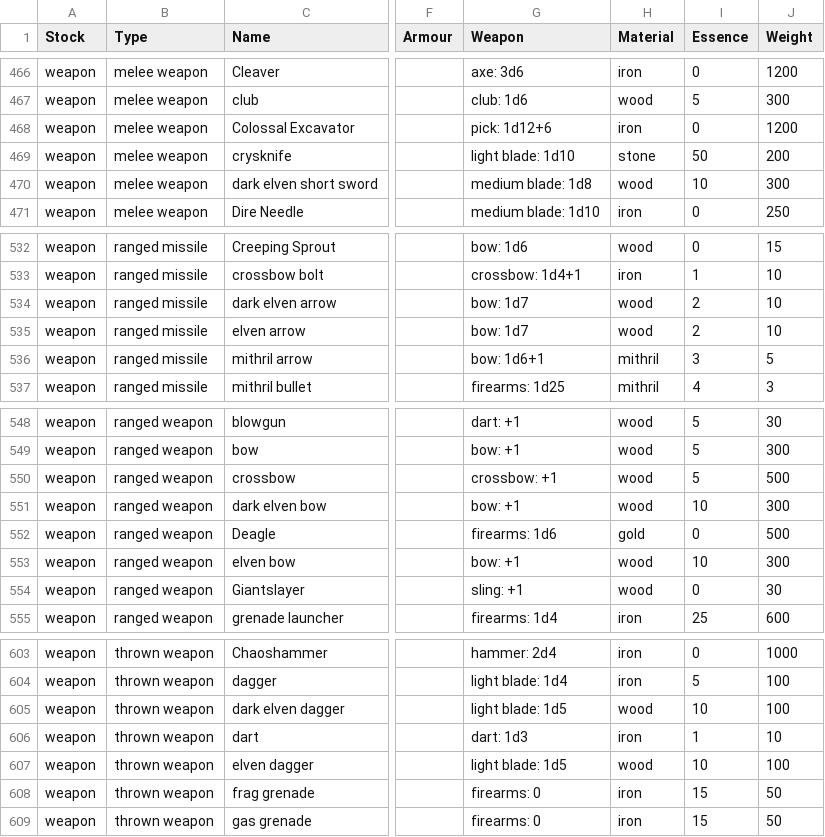
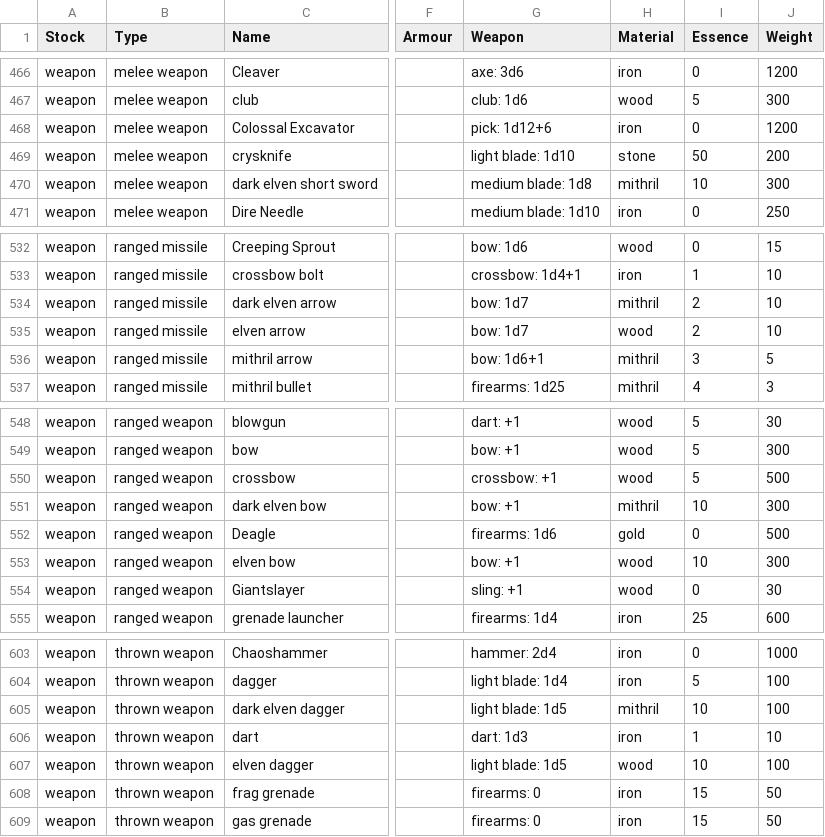
Before and after one commit to callanh/pathos-official, a CSV file: Assets/Items.csv, drawn as a sheet; only a part is shown, gaps mark what is left out; the diff names each change by its address in the sheet, - before the commit and + after, or states it on an @@ line.

```diff
--- a/Assets/Items.csv
+++ b/Assets/Items.csv
-H470 (Material): wood
+H470 (Material): mithril
-H534 (Material): wood
+H534 (Material): mithril
-H551 (Material): wood
+H551 (Material): mithril
-H605 (Material): wood
+H605 (Material): mithril
```
Also changed, not shown: 17 other files.
